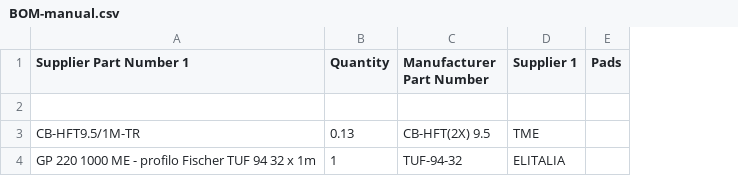
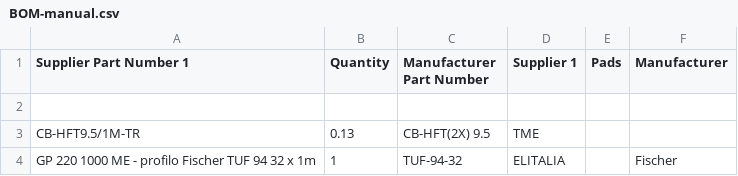
Before and after one commit to Fermium/ltk-hall-electronics, a CSV file: exports/manual/purchase_files/BOM/BOM-manual.csv, drawn as a sheet; the diff names each change by its address in the sheet, - before the commit and + after, or states it on an @@ line.

```diff
--- a/exports/manual/purchase_files/BOM/BOM-manual.csv
+++ b/exports/manual/purchase_files/BOM/BOM-manual.csv
+column F (Manufacturer), row 4: Fischer
```
Also changed, not shown: 2 other files.
